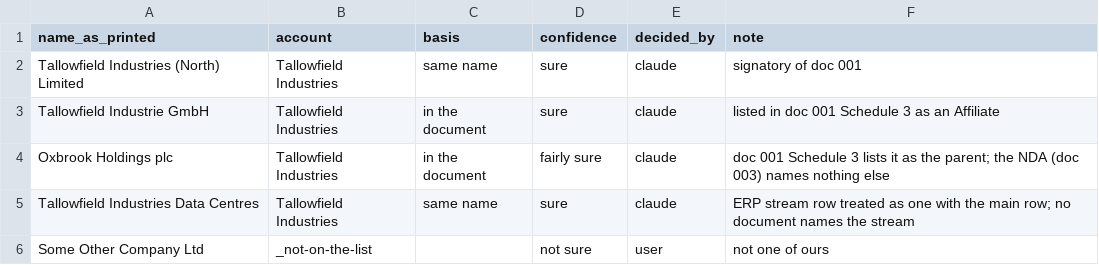
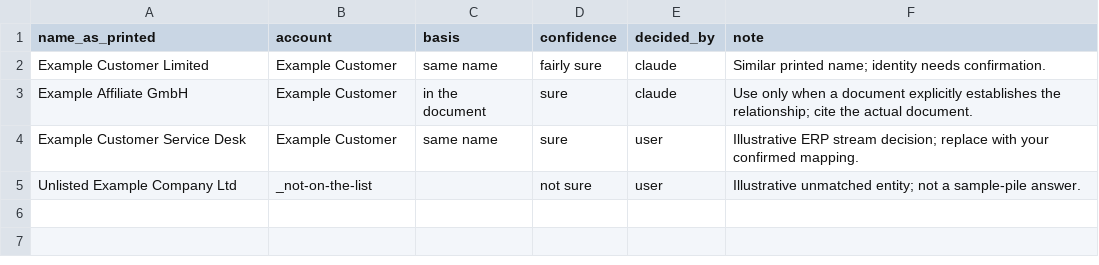
Before and after one commit to sarturko-maker/contracts_kit, a CSV file: inputs/entity-map.example.csv, drawn as a sheet.

Commit message:
Record staged workflow acceptance and remove sample hints

```diff
--- a/inputs/entity-map.example.csv
+++ b/inputs/entity-map.example.csv
@@ -1,6 +1,5 @@
 name_as_printed,account,basis,confidence,decided_by,note
-Tallowfield Industries (North) Limited,Tallowfield Industries,same name,sure,claude,signatory of doc 001
-Tallowfield Industrie GmbH,Tallowfield Industries,in the document,sure,claude,"listed in doc 001 Schedule 3 as an Affiliate"
-Oxbrook Holdings plc,Tallowfield Industries,in the document,fairly sure,claude,"doc 001 Schedule 3 lists it as the parent; the NDA (doc 003) names nothing else"
-Tallowfield Industries Data Centres,Tallowfield Industries,same name,sure,claude,ERP stream row treated as one with the main row; no document names the stream
-Some Other Company Ltd,_not-on-the-list,,not sure,user,not one of ours
+Example Customer Limited,Example Customer,same name,fairly sure,claude,Similar printed name; identity needs confirmation.
+Example Affiliate GmbH,Example Customer,in the document,sure,claude,Use only when a document explicitly establishes the relationship; cite the actual document.
+Example Customer Service Desk,Example Customer,same name,sure,user,Illustrative ERP stream decision; replace with your confirmed mapping.
+Unlisted Example Company Ltd,_not-on-the-list,,not sure,user,Illustrative unmatched entity; not a sample-pile answer.
```
Also changed, not shown: 4 other files.
